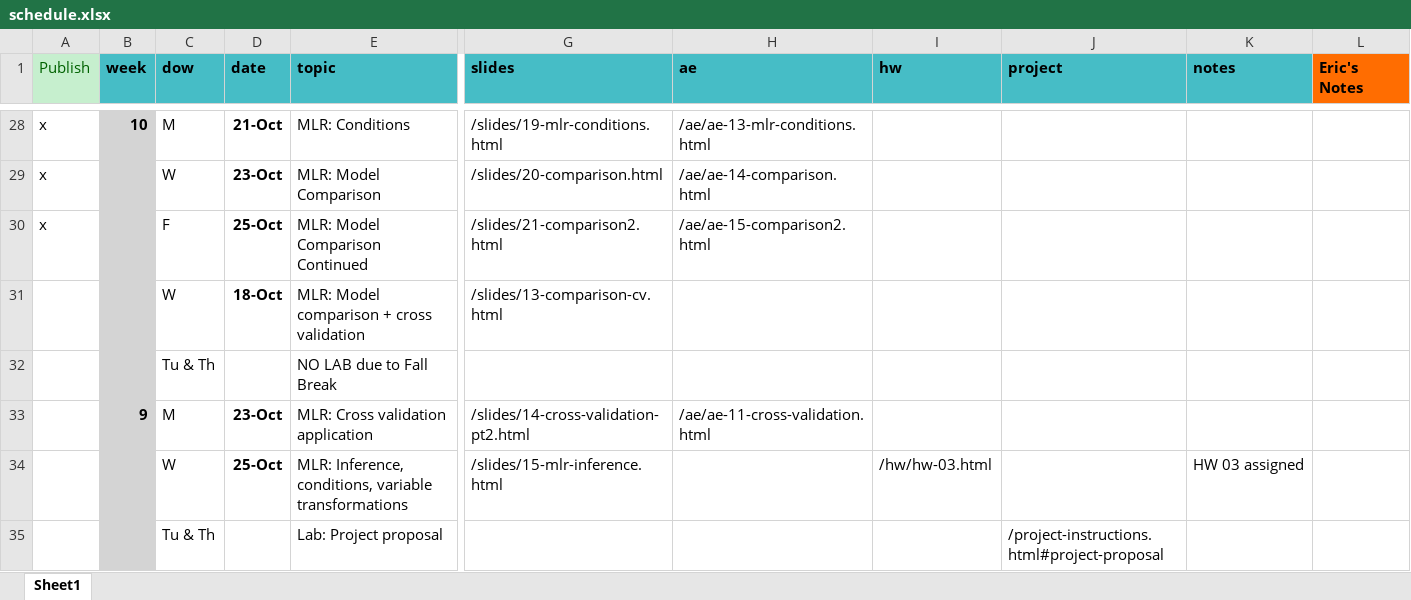
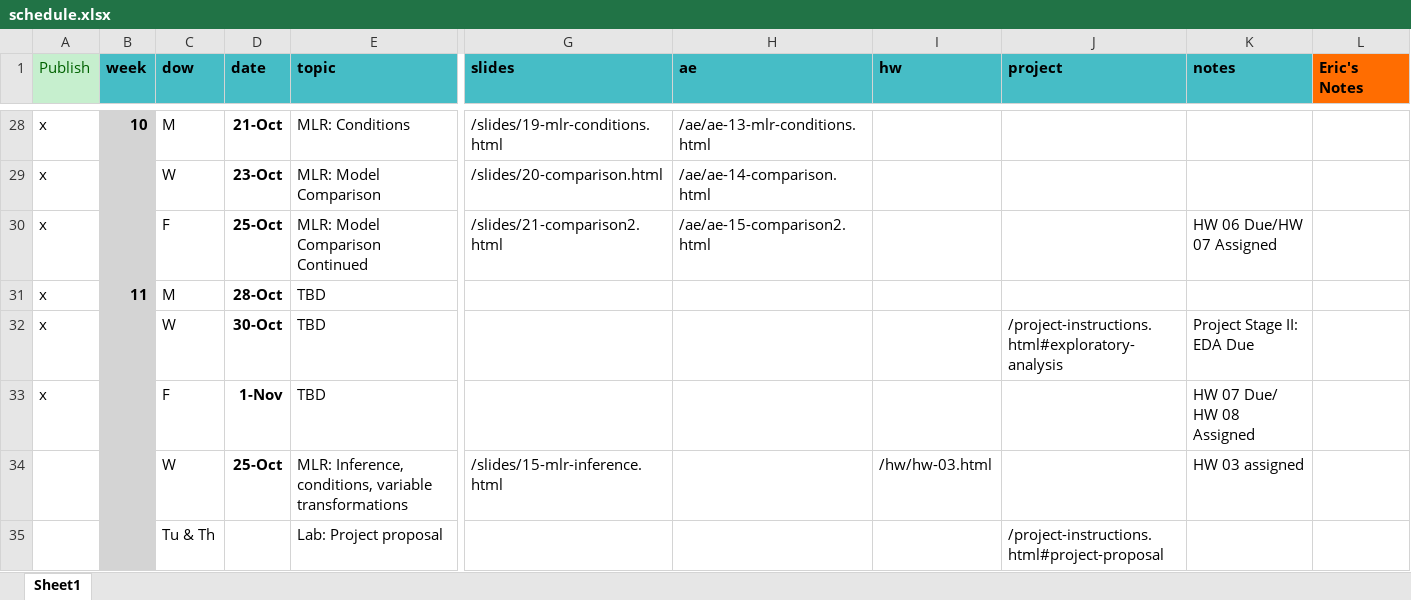
Before and after one commit to EricFriedlander/MATH212FA24, an Excel workbook: schedule.xlsx, sheet Sheet1, drawn as a sheet; only a part is shown, gaps mark what is left out; values as stored, in another font and other column widths than the file's, no borders; removed rows and columns are numbered as before the commit, all else as after; rows hold the shown columns only; the diff names each change by its address in the sheet, - before the commit and + after, or states it on an @@ line.

Commit message:
Added next week

```diff
--- a/schedule.xlsx (sheet Sheet1)
+++ b/schedule.xlsx (sheet Sheet1)
-K30 (notes): (empty)
+K30 (notes): HW 06 Due/HW 07 Assigned
-row 31:  |  | W | 18-Oct | MLR: Model comparison + cross validation | /slides/13-comparison-cv.html
-row 32:  |  | Tu & Th |  | NO LAB due to Fall Break
-row 33:  | 9 | M | 23-Oct | MLR: Cross validation application | /slides/14-cross-validation-pt2.html | /ae/ae-11-cross-validation.html
+row 31: x | 11 | M | 28-Oct | TBD
+row 32: x |  | W | 30-Oct | TBD |  |  |  | /project-instructions.html#exploratory-analysis | Project Stage II: EDA Due
+row 33: x |  | F | 1-Nov | TBD |  |  |  |  | HW 07 Due/ HW 08 Assigned
```
Also changed, not shown: 3 other files.
